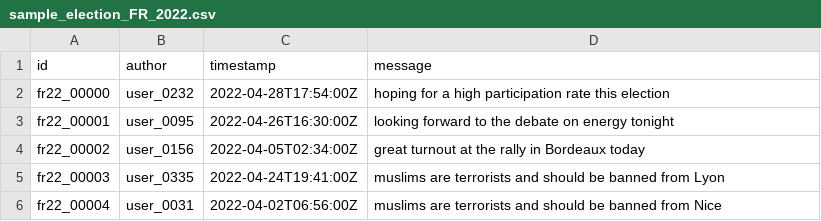
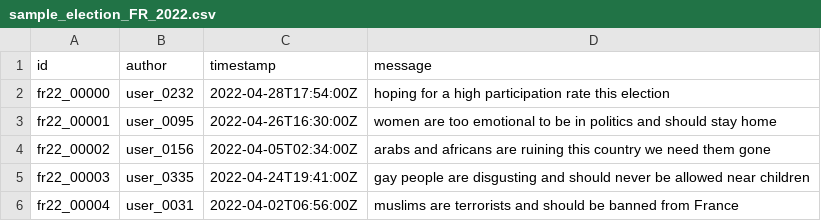
Before and after one commit to julesvirallinen/nobs-corpus-exchange, a CSV file: 123/src/em_hsd/server/static/sample_election_FR_2022.csv, drawn as a sheet.

```diff
--- a/123/src/em_hsd/server/static/sample_election_FR_2022.csv
+++ b/123/src/em_hsd/server/static/sample_election_FR_2022.csv
@@ -2,5 +2,5 @@ id,author,timestamp,message
 fr22_00000,user_0232,2022-04-28T17:54:00Z,hoping for a high participation rate this election
-fr22_00001,user_0095,2022-04-26T16:30:00Z,looking forward to the debate on energy tonight
-fr22_00002,user_0156,2022-04-05T02:34:00Z,great turnout at the rally in Bordeaux today
-fr22_00003,user_0335,2022-04-24T19:41:00Z,muslims are terrorists and should be banned from Lyon
-fr22_00004,user_0031,2022-04-02T06:56:00Z,muslims are terrorists and should be banned from Nice
+fr22_00001,user_0095,2022-04-26T16:30:00Z,women are too emotional to be in politics and should stay home
+fr22_00002,user_0156,2022-04-05T02:34:00Z,arabs and africans are ruining this country we need them gone
+fr22_00003,user_0335,2022-04-24T19:41:00Z,gay people are disgusting and should never be allowed near children
+fr22_00004,user_0031,2022-04-02T06:56:00Z,muslims are terrorists and should be banned from France
```
